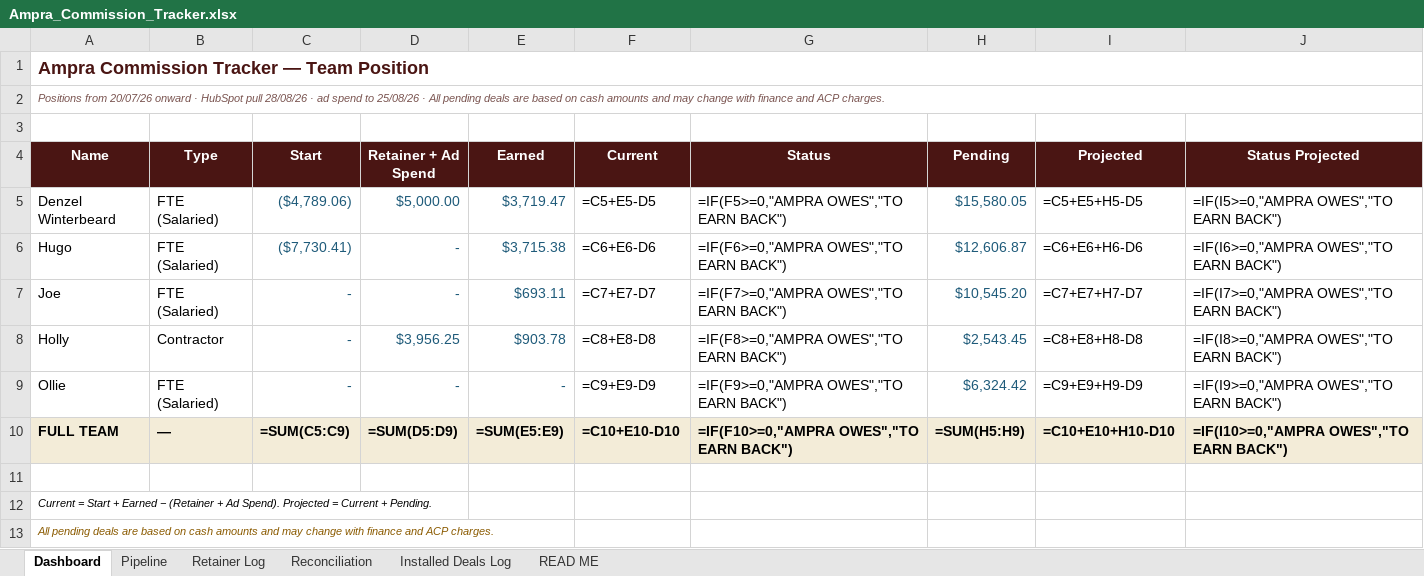
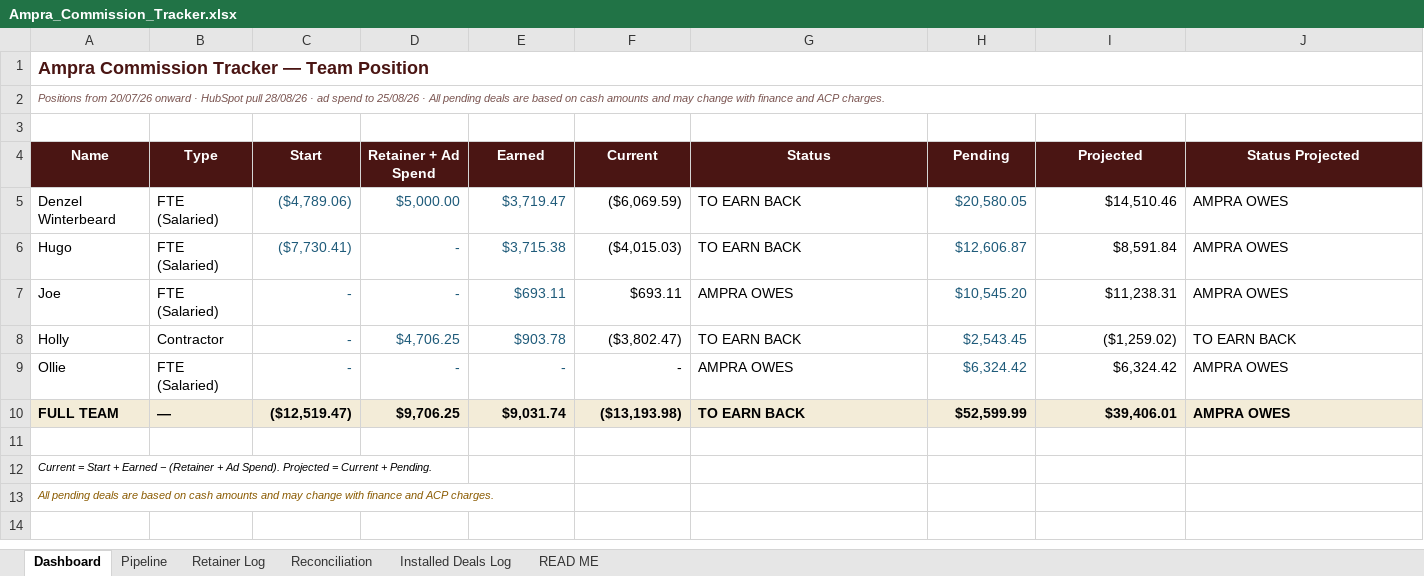
Before and after one commit to ollieleuthart/ssa-tracker, an Excel workbook: Ampra_Commission_Tracker.xlsx, sheet Dashboard, drawn as a sheet; values as stored, in another font and other column widths than the file's, no borders; formulas without a stored value are shown as written; conditional formats not drawn; the diff names each change by its address in the sheet, - before the commit and + after, or states it on an @@ line.

Commit message:
Manchee flat $5,000 to Denzel per Joe; Holly retainer corrected to Xero-validated payments

```diff
--- a/Ampra_Commission_Tracker.xlsx (sheet Dashboard)
+++ b/Ampra_Commission_Tracker.xlsx (sheet Dashboard)
-F5 (Current): =C5+E5-D5
+F5 (Current): ($6,069.59)
-G5 (Status): =IF(F5>=0,"AMPRA OWES","TO EARN BACK")
+G5 (Status): TO EARN BACK
-H5 (Pending): $15,580.05
+H5 (Pending): $20,580.05
-I5 (Projected): =C5+E5+H5-D5
+I5 (Projected): $14,510.46
-J5 (Status Projected): =IF(I5>=0,"AMPRA OWES","TO EARN BACK")
+J5 (Status Projected): AMPRA OWES
-F6 (Current): =C6+E6-D6
+F6 (Current): ($4,015.03)
-G6 (Status): =IF(F6>=0,"AMPRA OWES","TO EARN BACK")
+G6 (Status): TO EARN BACK
-I6 (Projected): =C6+E6+H6-D6
+I6 (Projected): $8,591.84
-J6 (Status Projected): =IF(I6>=0,"AMPRA OWES","TO EARN BACK")
+J6 (Status Projected): AMPRA OWES
-F7 (Current): =C7+E7-D7
+F7 (Current): $693.11
-G7 (Status): =IF(F7>=0,"AMPRA OWES","TO EARN BACK")
+G7 (Status): AMPRA OWES
-I7 (Projected): =C7+E7+H7-D7
+I7 (Projected): $11,238.31
-J7 (Status Projected): =IF(I7>=0,"AMPRA OWES","TO EARN BACK")
+J7 (Status Projected): AMPRA OWES
-D8 (Retainer + Ad Spend): $3,956.25
+D8 (Retainer + Ad Spend): $4,706.25
-F8 (Current): =C8+E8-D8
+F8 (Current): ($3,802.47)
-G8 (Status): =IF(F8>=0,"AMPRA OWES","TO EARN BACK")
+G8 (Status): TO EARN BACK
-I8 (Projected): =C8+E8+H8-D8
+I8 (Projected): ($1,259.02)
-J8 (Status Projected): =IF(I8>=0,"AMPRA OWES","TO EARN BACK")
+J8 (Status Projected): TO EARN BACK
-F9 (Current): =C9+E9-D9
+F9 (Current): -
-G9 (Status): =IF(F9>=0,"AMPRA OWES","TO EARN BACK")
+G9 (Status): AMPRA OWES
-I9 (Projected): =C9+E9+H9-D9
+I9 (Projected): $6,324.42
-J9 (Status Projected): =IF(I9>=0,"AMPRA OWES","TO EARN BACK")
+J9 (Status Projected): AMPRA OWES
-C10 (Start): =SUM(C5:C9)
+C10 (Start): ($12,519.47)
-D10 (Retainer + Ad Spend): =SUM(D5:D9)
+D10 (Retainer + Ad Spend): $9,706.25
-E10 (Earned): =SUM(E5:E9)
+E10 (Earned): $9,031.74
-F10 (Current): =C10+E10-D10
+F10 (Current): ($13,193.98)
-G10 (Status): =IF(F10>=0,"AMPRA OWES","TO EARN BACK")
+G10 (Status): TO EARN BACK
-H10 (Pending): =SUM(H5:H9)
+H10 (Pending): $52,599.99
-I10 (Projected): =C10+E10+H10-D10
+I10 (Projected): $39,406.01
-J10 (Status Projected): =IF(I10>=0,"AMPRA OWES","TO EARN BACK")
+J10 (Status Projected): AMPRA OWES
```
Also changed, not shown: sheet Reconciliation, sheet Pipeline, sheet Installed Deals Log, sheet Retainer Log.
